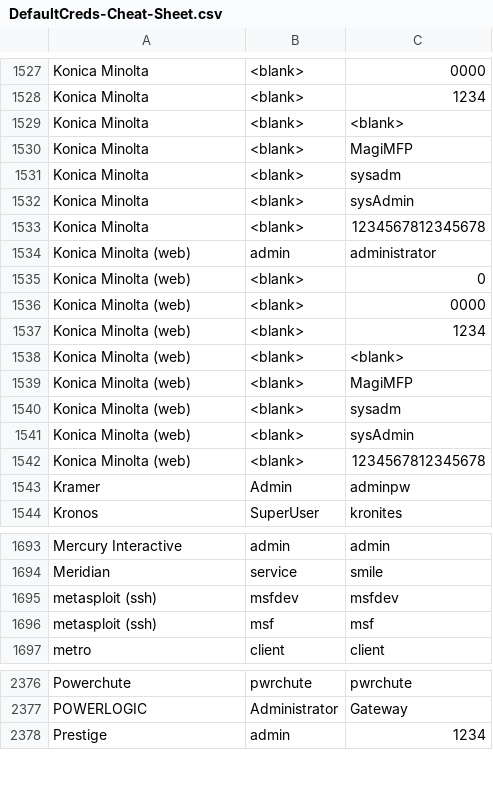
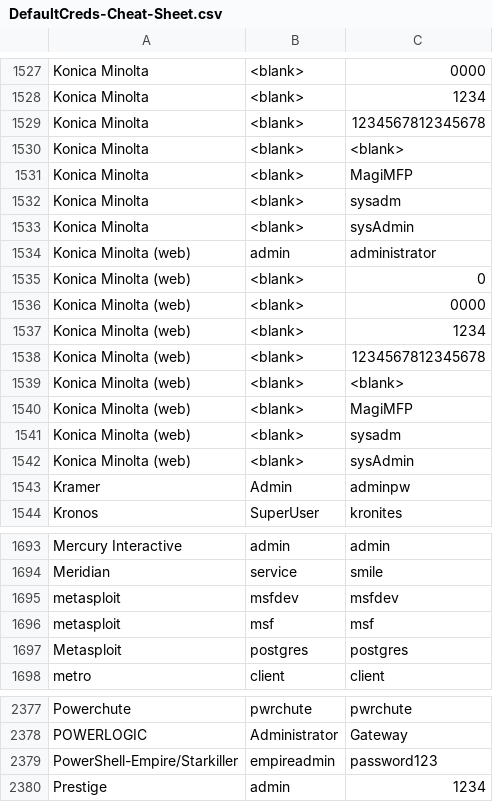
Before and after one commit to ptc-bink/DefaultCreds-cheat-sheet, a CSV file: DefaultCreds-Cheat-Sheet.csv, drawn as a sheet; only a part is shown, gaps mark what is left out; the diff covers the shown part only.

Commit message:
add PowerShell-Empire creds

```diff
--- a/DefaultCreds-Cheat-Sheet.csv
+++ b/DefaultCreds-Cheat-Sheet.csv
@@ -1528,2 +1528,3 @@ Konica Minolta,<blank>,0000
 Konica Minolta,<blank>,1234
+Konica Minolta,<blank>,1234567812345678
 Konica Minolta,<blank>,<blank>
@@ -1532,3 +1533,2 @@ Konica Minolta,<blank>,sysadm
 Konica Minolta,<blank>,sysAdmin
-Konica Minolta,<blank>,1234567812345678
 Konica Minolta (web),admin,administrator
@@ -1537,2 +1537,3 @@ Konica Minolta (web),<blank>,0000
 Konica Minolta (web),<blank>,1234
+Konica Minolta (web),<blank>,1234567812345678
 Konica Minolta (web),<blank>,<blank>
@@ -1541,3 +1542,2 @@ Konica Minolta (web),<blank>,sysadm
 Konica Minolta (web),<blank>,sysAdmin
-Konica Minolta (web),<blank>,1234567812345678
 Kramer,Admin,adminpw
@@ -1694,4 +1694,5 @@ Mercury Interactive,admin,admin
 Meridian,service,smile
-metasploit (ssh),msfdev,msfdev
-metasploit (ssh),msf,msf
+metasploit,msfdev,msfdev
+metasploit,msf,msf
+Metasploit,postgres,postgres
 metro,client,client
@@ -2377,2 +2378,3 @@ Powerchute,pwrchute,pwrchute
 POWERLOGIC,Administrator,Gateway
+PowerShell-Empire/Starkiller,empireadmin,password123
 Prestige,admin,1234
```
Also changed, not shown: 1 moved row elsewhere in this file.
